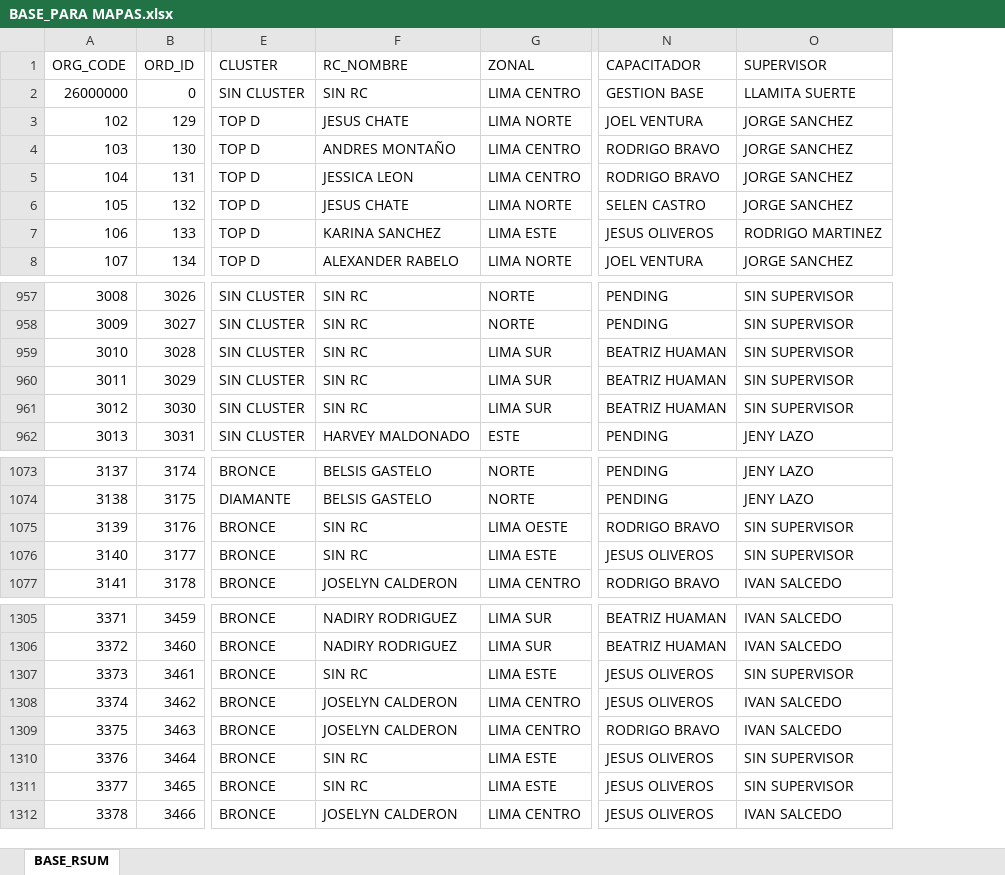
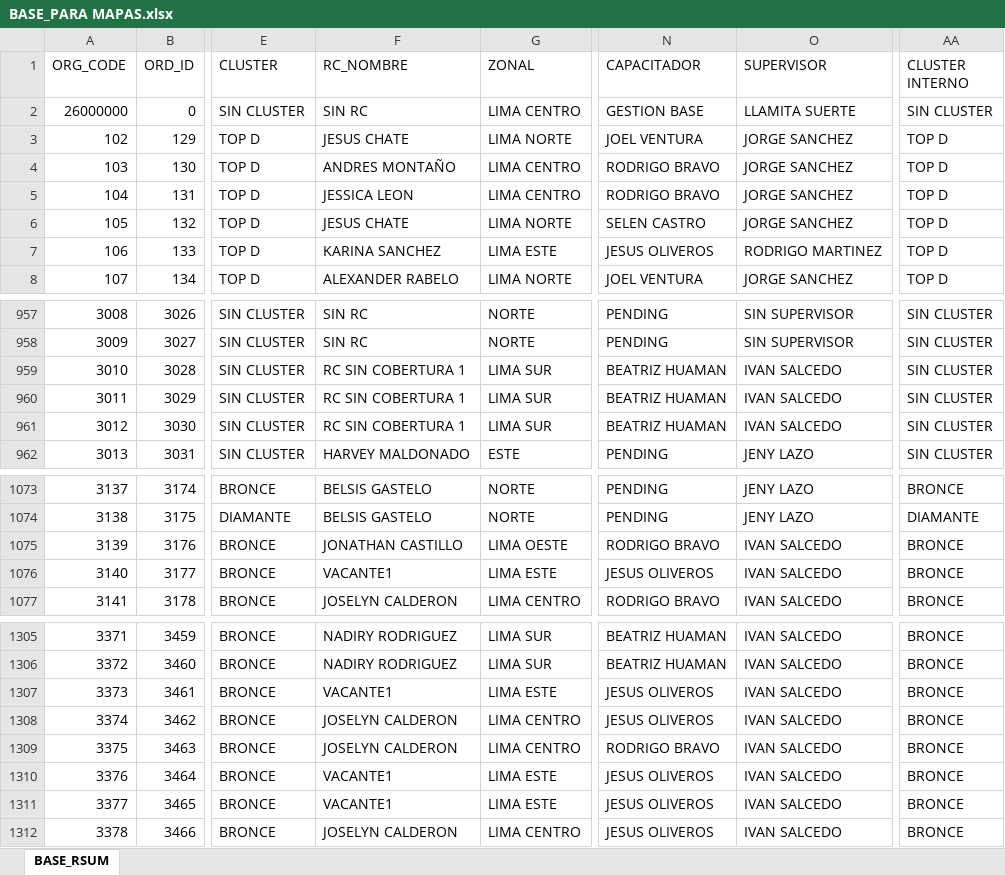
Before and after one commit to Leonardow33/MAPA_RC_INTERACTIVO, an Excel workbook: sources/BASE_PARA MAPAS.xlsx, sheet BASE_RSUM, drawn as a sheet; only a part is shown, gaps mark what is left out; values as stored, in another font and other column widths than the file's, no borders; table styles not drawn; the diff covers the shown part only; the diff names each change by its address in the sheet, - before the commit and + after, or states it on an @@ line.

```diff
--- a/sources/BASE_PARA MAPAS.xlsx (sheet BASE_RSUM)
+++ b/sources/BASE_PARA MAPAS.xlsx (sheet BASE_RSUM)
+column AA (CLUSTER INTERNO), rows 2-8: SIN CLUSTER | TOP D | TOP D | TOP D | TOP D | TOP D | TOP D; rows 957-962: all SIN CLUSTER; rows 1073-1077: BRONCE | DIAMANTE | BRONCE | BRONCE | BRONCE; rows 1305-1312: all BRONCE
-F959:F961 (RC_NOMBRE): SIN RC
+F959:F961 (RC_NOMBRE): RC SIN COBERTURA 1
-O959:O961 (SUPERVISOR): SIN SUPERVISOR
+O959:O961 (SUPERVISOR): IVAN SALCEDO
-F1075 (RC_NOMBRE): SIN RC
+F1075 (RC_NOMBRE): JONATHAN CASTILLO
-O1075:O1076 (SUPERVISOR): SIN SUPERVISOR
+O1075:O1076 (SUPERVISOR): IVAN SALCEDO
-F1076 (RC_NOMBRE): SIN RC
+F1076 (RC_NOMBRE): VACANTE1
-F1307 (RC_NOMBRE): SIN RC
+F1307 (RC_NOMBRE): VACANTE1
-O1307 (SUPERVISOR): SIN SUPERVISOR
+O1307 (SUPERVISOR): IVAN SALCEDO
-F1310:F1311 (RC_NOMBRE): SIN RC
+F1310:F1311 (RC_NOMBRE): VACANTE1
-O1310:O1311 (SUPERVISOR): SIN SUPERVISOR
+O1310:O1311 (SUPERVISOR): IVAN SALCEDO
```
Also changed, not shown: 78 edited cells elsewhere in this sheet, 2 other files.
